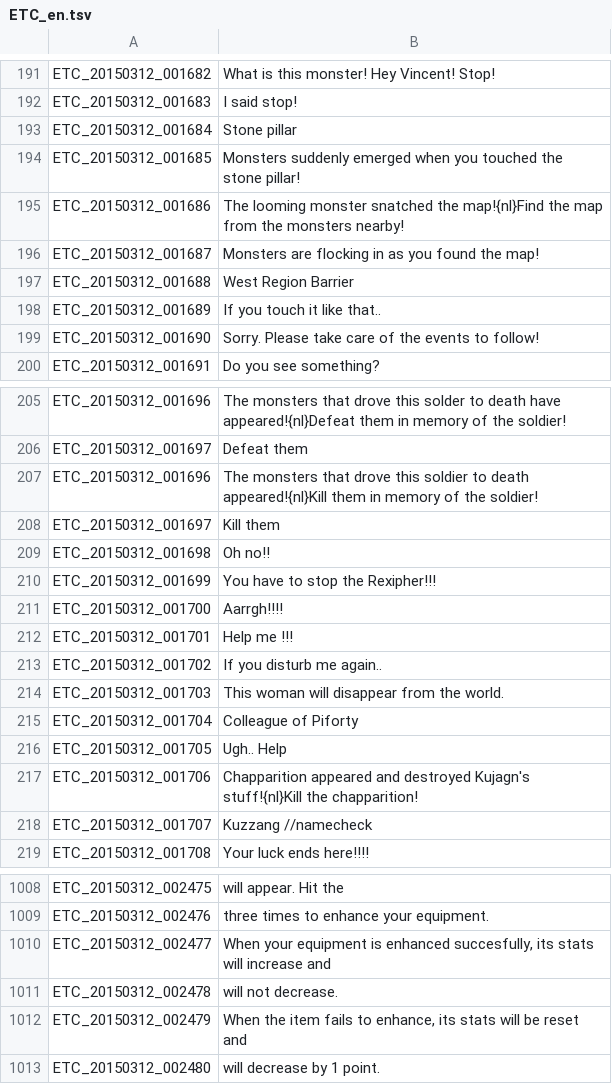
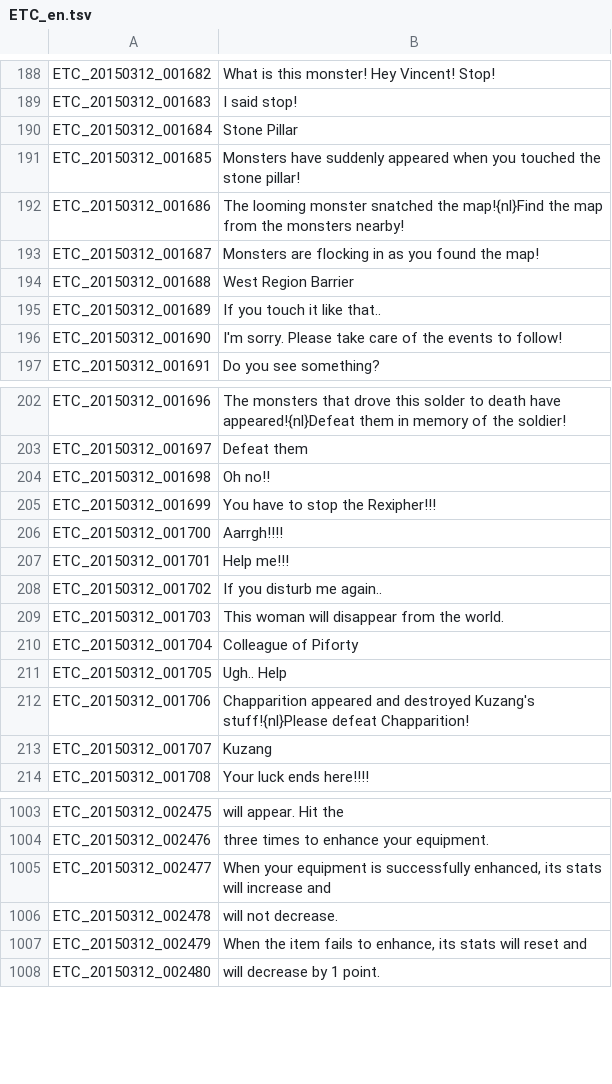
Before and after one commit to marikim/EnglishTranslation, a TSV file: ETC_en.tsv, drawn as a sheet; only a part is shown, gaps mark what is left out; the diff covers the shown part only.

```diff
--- a/ETC_en.tsv
+++ b/ETC_en.tsv
@@ -192,4 +189,4 @@ ETC_20150312_001682	What is this monster! Hey Vincent! Stop!
 ETC_20150312_001683	I said stop!
-ETC_20150312_001684	Stone pillar
-ETC_20150312_001685	Monsters suddenly emerged when you touched the stone pillar!
+ETC_20150312_001684	Stone Pillar
+ETC_20150312_001685	Monsters have suddenly appeared when you touched the stone pillar!
 ETC_20150312_001686	The looming monster snatched the map!{nl}Find the map from the monsters nearby!
@@ -198,3 +195,3 @@ ETC_20150312_001688	West Region Barrier
 ETC_20150312_001689	If you touch it like that..
-ETC_20150312_001690	Sorry. Please take care of the events to follow!
+ETC_20150312_001690	I'm sorry. Please take care of the events to follow!
 ETC_20150312_001691	Do you see something?
@@ -206,4 +203,2 @@ ETC_20150312_001696	The monsters that drove this solder to death have appeared!{
 ETC_20150312_001697	Defeat them
-ETC_20150312_001696	The monsters that drove this soldier to death appeared!{nl}Kill them in memory of the soldier!
-ETC_20150312_001697	Kill them
 ETC_20150312_001698	Oh no!!
@@ -211,3 +206,3 @@ ETC_20150312_001699	You have to stop the Rexipher!!!
 ETC_20150312_001700	Aarrgh!!!!
-ETC_20150312_001701	Help me !!!
+ETC_20150312_001701	Help me!!!
 ETC_20150312_001702	If you disturb me again..
@@ -216,4 +211,4 @@ ETC_20150312_001704	Colleague of Piforty
 ETC_20150312_001705	Ugh.. Help
-ETC_20150312_001706	Chapparition appeared and destroyed Kujagn's stuff!{nl}Kill the chapparition!
-ETC_20150312_001707	Kuzzang //namecheck
+ETC_20150312_001706	Chapparition appeared and destroyed Kuzang's stuff!{nl}Please defeat Chapparition!
+ETC_20150312_001707	Kuzang
 ETC_20150312_001708	Your luck ends here!!!!
@@ -1009,5 +1004,5 @@ ETC_20150312_002475	will appear. Hit the
 ETC_20150312_002476	three times to enhance your equipment.
-ETC_20150312_002477	When your equipment is enhanced succesfully, its stats will increase and
+ETC_20150312_002477	When your equipment is successfully enhanced, its stats will increase and
 ETC_20150312_002478	will not decrease.
-ETC_20150312_002479	When the item fails to enhance, its stats will be reset and
+ETC_20150312_002479	When the item fails to enhance, its stats will reset and
 ETC_20150312_002480	will decrease by 1 point.
```
Also changed, not shown: 3 removed rows and 22 edited cells elsewhere in this file.
